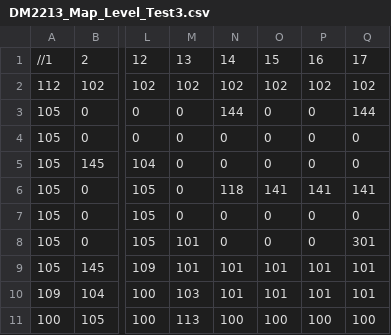
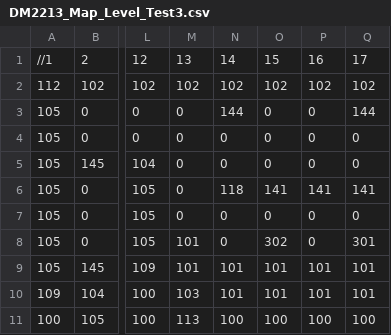
Before and after one commit to Regalixx/FrameworkSP3, a CSV file: App/Maps/DM2213_Map_Level_Test3.csv, drawn as a sheet; only a part is shown, gaps mark what is left out; the diff names each change by its address in the sheet, - before the commit and + after, or states it on an @@ line.

Commit message:
Changed Level 3 Enemy placements

```diff
--- a/App/Maps/DM2213_Map_Level_Test3.csv
+++ b/App/Maps/DM2213_Map_Level_Test3.csv
-O8: 0
+O8: 302
```
